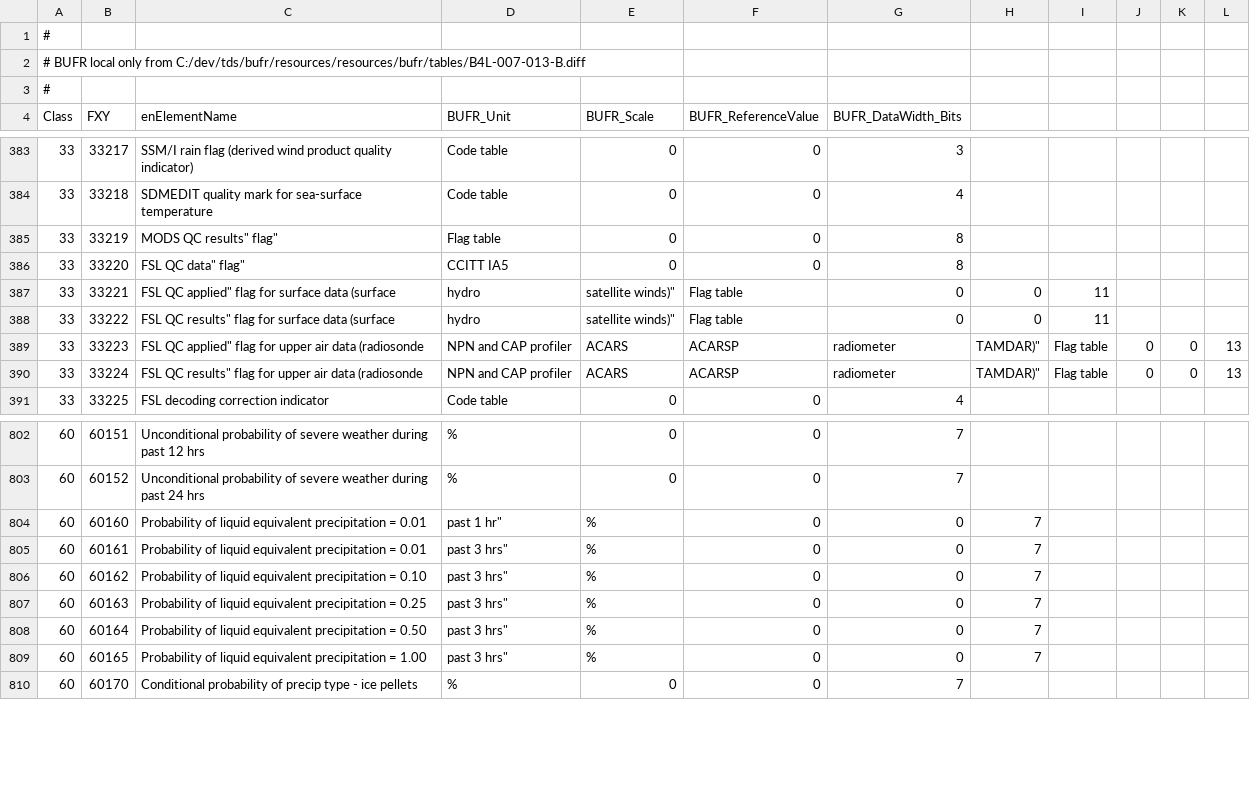
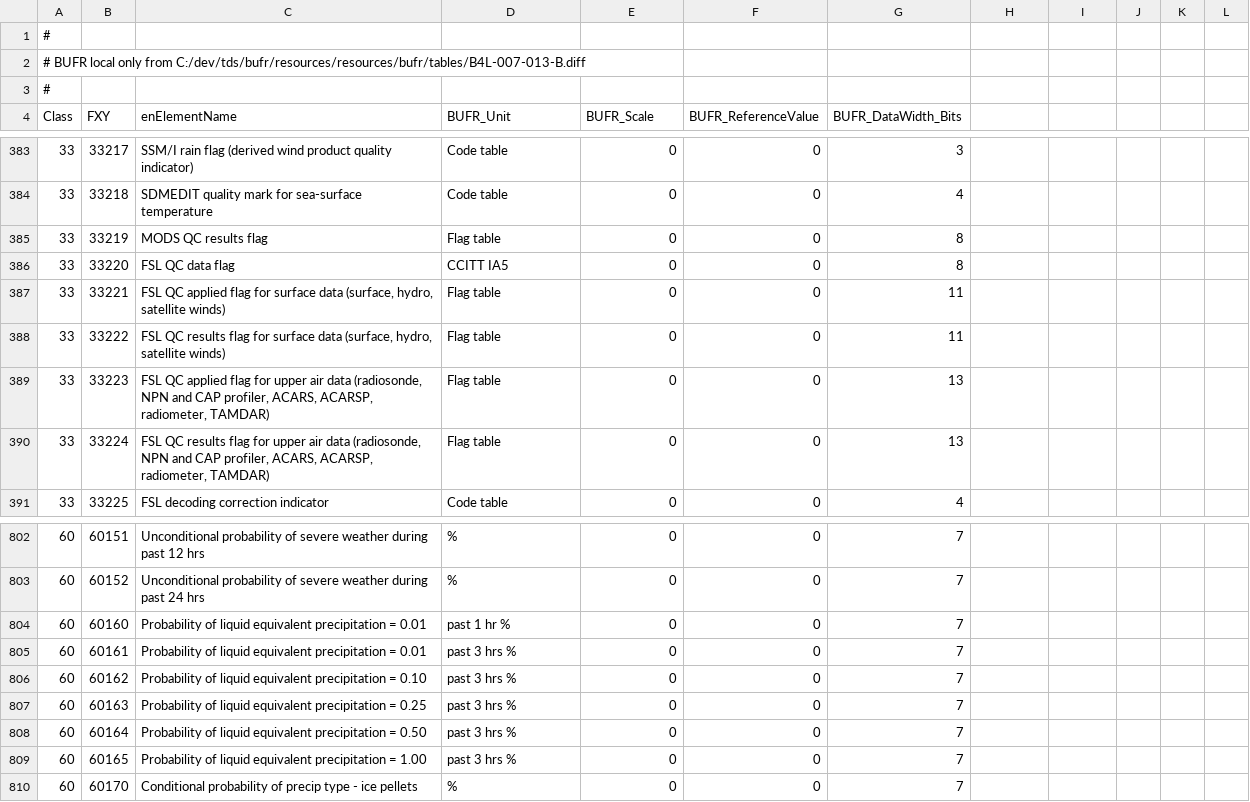
Before and after one commit to ooici-eoi/THREDDS, a CSV file: bufrTables/src/main/resources/resources/bufrTables/local/ncep.B07.local.csv, drawn as a sheet; only a part is shown, gaps mark what is left out; the diff covers the shown part only.

Commit message:
fix BUFR table problems- we can read all messagesthat we did before refactor
git-svn-id: http://svn.unidata.ucar.edu/repos/thredds/trunk@10558 2e3060e4-1ed8-cf1f-9cc2-9586e844a556

```diff
--- a/bufrTables/src/main/resources/resources/bufrTables/local/ncep.B07.local.csv
+++ b/bufrTables/src/main/resources/resources/bufrTables/local/ncep.B07.local.csv
@@ -384,8 +384,8 @@ Class,FXY,enElementName,BUFR_Unit,BUFR_Scale,BUFR_ReferenceValue,BUFR_DataWidth_
 33,33218,"SDMEDIT quality mark for sea-surface temperature",Code table,0,0,4
-33,33219,"MODS "QC results" flag",Flag table,0,0,8
-33,33220,"FSL "QC data" flag",CCITT IA5,0,0,8
-33,33221,"FSL "QC applied" flag for surface data (surface, hydro, satellite winds)",Flag table,0,0,11
-33,33222,"FSL "QC results" flag for surface data (surface, hydro, satellite winds)",Flag table,0,0,11
-33,33223,"FSL "QC applied" flag for upper air data (radiosonde, NPN and CAP profiler, ACARS, ACARSP, radiometer, TAMDAR)",Flag table,0,0,13
-33,33224,"FSL "QC results" flag for upper air data (radiosonde, NPN and CAP profiler, ACARS, ACARSP, radiometer, TAMDAR)",Flag table,0,0,13
+33,33219,"MODS QC results flag",Flag table,0,0,8
+33,33220,"FSL QC data flag",CCITT IA5,0,0,8
+33,33221,"FSL QC applied flag for surface data (surface, hydro, satellite winds)",Flag table,0,0,11
+33,33222,"FSL QC results flag for surface data (surface, hydro, satellite winds)",Flag table,0,0,11
+33,33223,"FSL QC applied flag for upper air data (radiosonde, NPN and CAP profiler, ACARS, ACARSP, radiometer, TAMDAR)",Flag table,0,0,13
+33,33224,"FSL QC results flag for upper air data (radiosonde, NPN and CAP profiler, ACARS, ACARSP, radiometer, TAMDAR)",Flag table,0,0,13
 33,33225,"FSL decoding correction indicator",Code table,0,0,4
@@ -803,8 +803,8 @@ Class,FXY,enElementName,BUFR_Unit,BUFR_Scale,BUFR_ReferenceValue,BUFR_DataWidth_
 60,60152,"Unconditional probability of severe weather during past 24 hrs",%,0,0,7
-60,60160,"Probability of liquid equivalent precipitation = 0.01", past 1 hr",%,0,0,7
-60,60161,"Probability of liquid equivalent precipitation = 0.01", past 3 hrs",%,0,0,7
-60,60162,"Probability of liquid equivalent precipitation = 0.10", past 3 hrs",%,0,0,7
-60,60163,"Probability of liquid equivalent precipitation = 0.25", past 3 hrs",%,0,0,7
-60,60164,"Probability of liquid equivalent precipitation = 0.50", past 3 hrs",%,0,0,7
-60,60165,"Probability of liquid equivalent precipitation = 1.00", past 3 hrs",%,0,0,7
+60,60160,"Probability of liquid equivalent precipitation = 0.01", past 1 hr %,0,0,7
+60,60161,"Probability of liquid equivalent precipitation = 0.01", past 3 hrs %,0,0,7
+60,60162,"Probability of liquid equivalent precipitation = 0.10", past 3 hrs %,0,0,7
+60,60163,"Probability of liquid equivalent precipitation = 0.25", past 3 hrs %,0,0,7
+60,60164,"Probability of liquid equivalent precipitation = 0.50", past 3 hrs %,0,0,7
+60,60165,"Probability of liquid equivalent precipitation = 1.00", past 3 hrs %,0,0,7
 60,60170,"Conditional probability of precip type - ice pellets",%,0,0,7
```
Also changed, not shown: 30 edited cells elsewhere in this file, bufrTables/src/main/resources/resources/bufrTables/local/ncep.B07.14.local.csv, bufrTables/src/main/resources/resources/bufrTables/local/tablelookup.csv, 6 other files.
